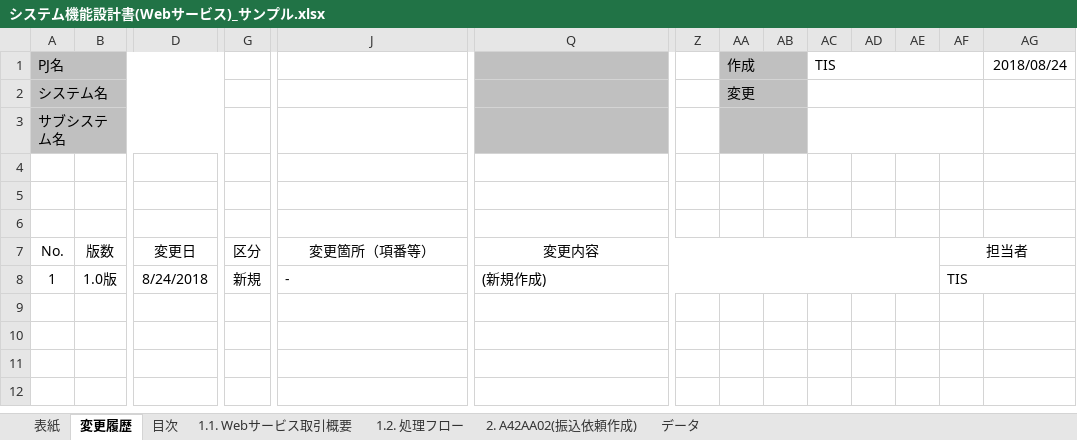
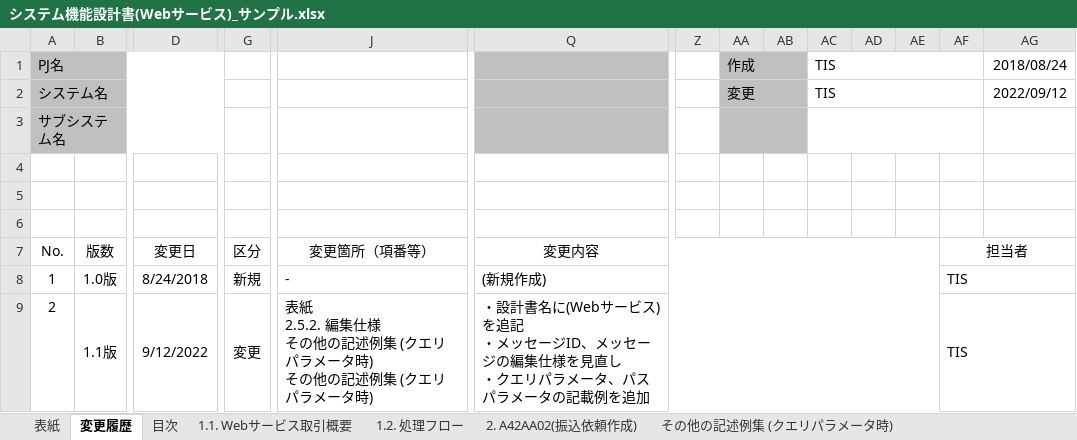
Before and after one commit to nablarch-development-standards/nablarch-development-standards, an Excel workbook: 030_設計ドキュメント/020_サンプル/010_システム機能設計/システム機能設計書(Webサービス)_サンプル.xlsx, sheet 変更履歴, drawn as a sheet; only a part is shown, gaps mark what is left out; values as stored, in another font and other column widths than the file's, no borders; charts and pictures not drawn; rows hold the shown columns only; ↵ is a line break in a cell; the diff names each change by its address in the sheet, - before the commit and + after, or states it on an @@ line.

Commit message:
・設計書名に(Webサービス)を追記 ・メッセージID、メッセージの編集仕様を見直し ・クエリパラメータ、パスパラメータの記載例を追加

```diff
--- a/030_設計ドキュメント/020_サンプル/010_システム機能設計/システム機能設計書(Webサービス)_サンプル.xlsx (sheet 変更履歴)
+++ b/030_設計ドキュメント/020_サンプル/010_システム機能設計/システム機能設計書(Webサービス)_サンプル.xlsx (sheet 変更履歴)
+sheet tab: その他の記述例集 (クエリパラメータ時)
-AC2: (empty)
+AC2: TIS
-AG2: (empty)
+AG2: 2022/09/12
+row 9: 2 | 1.1版 | 9/12/2022 | 変更 | 表紙 ↵ 2.5.2. 編集仕様 ↵ その他の記述例集 (クエリパラメータ時) ↵ その他の記述例集 (クエリパラメータ時) | ・設計書名に(Webサービス)を追記 ↵ ・メッセージID、メッセージの編集仕様を見直し ↵ ・クエリパラメータ、パスパラメータの記載例を追加 |  |  |  |  |  |  | TIS
```
Also changed, not shown: sheet 2. A42AA02(振込依頼作成), sheet 1.2. 処理フロー, sheet 1.1. Webサービス取引概要, sheet 表紙, sheet 目次, other sheet tabs, charts or pictures.
